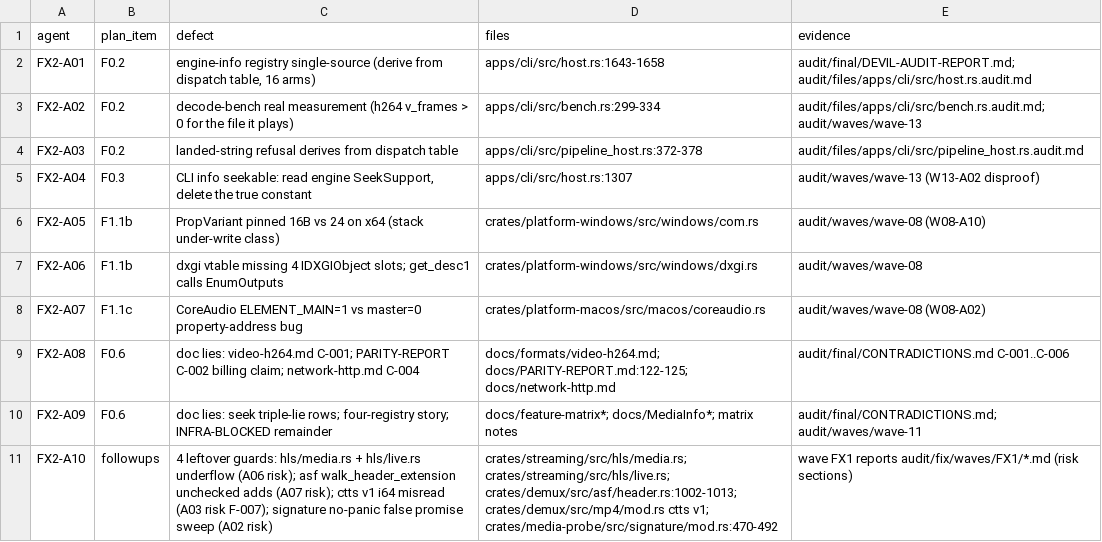
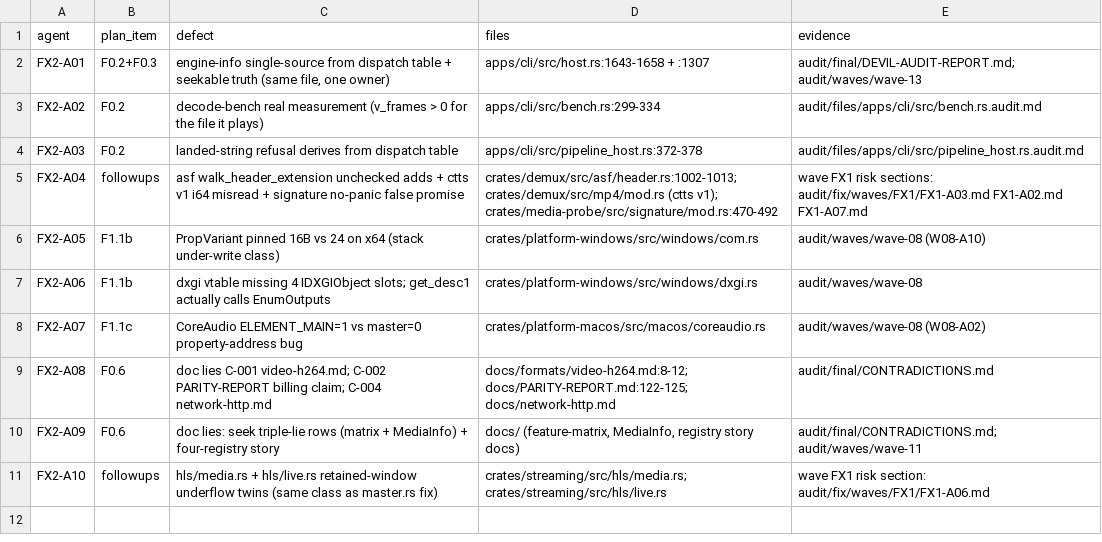
Before and after one commit to codzxe/rust-vlc, a TSV file: audit/fix/wave-FX2.tsv, drawn as a sheet.

Commit message:
fix(FX2): wave registry and rules

```diff
--- a/audit/fix/wave-FX2.tsv
+++ b/audit/fix/wave-FX2.tsv
@@ -1,11 +1,11 @@
 agent	plan_item	defect	files	evidence
-FX2-A01	F0.2	engine-info registry single-source (derive from dispatch table, 16 arms)	apps/cli/src/host.rs:1643-1658	audit/final/DEVIL-AUDIT-REPORT.md; audit/files/apps/cli/src/host.rs.audit.md
-FX2-A02	F0.2	decode-bench real measurement (h264 v_frames > 0 for the file it plays)	apps/cli/src/bench.rs:299-334	audit/files/apps/cli/src/bench.rs.audit.md; audit/waves/wave-13
+FX2-A01	F0.2+F0.3	engine-info single-source from dispatch table + seekable truth (same file, one owner)	apps/cli/src/host.rs:1643-1658 + :1307	audit/final/DEVIL-AUDIT-REPORT.md; audit/waves/wave-13
+FX2-A02	F0.2	decode-bench real measurement (v_frames > 0 for the file it plays)	apps/cli/src/bench.rs:299-334	audit/files/apps/cli/src/bench.rs.audit.md
 FX2-A03	F0.2	landed-string refusal derives from dispatch table	apps/cli/src/pipeline_host.rs:372-378	audit/files/apps/cli/src/pipeline_host.rs.audit.md
-FX2-A04	F0.3	CLI info seekable: read engine SeekSupport, delete the true constant	apps/cli/src/host.rs:1307	audit/waves/wave-13 (W13-A02 disproof)
+FX2-A04	followups	asf walk_header_extension unchecked adds + ctts v1 i64 misread + signature no-panic false promise	crates/demux/src/asf/header.rs:1002-1013; crates/demux/src/mp4/mod.rs (ctts v1); crates/media-probe/src/signature/mod.rs:470-492	wave FX1 risk sections: audit/fix/waves/FX1/FX1-A03.md FX1-A02.md FX1-A07.md
 FX2-A05	F1.1b	PropVariant pinned 16B vs 24 on x64 (stack under-write class)	crates/platform-windows/src/windows/com.rs	audit/waves/wave-08 (W08-A10)
-FX2-A06	F1.1b	dxgi vtable missing 4 IDXGIObject slots; get_desc1 calls EnumOutputs	crates/platform-windows/src/windows/dxgi.rs	audit/waves/wave-08
+FX2-A06	F1.1b	dxgi vtable missing 4 IDXGIObject slots; get_desc1 actually calls EnumOutputs	crates/platform-windows/src/windows/dxgi.rs	audit/waves/wave-08
 FX2-A07	F1.1c	CoreAudio ELEMENT_MAIN=1 vs master=0 property-address bug	crates/platform-macos/src/macos/coreaudio.rs	audit/waves/wave-08 (W08-A02)
-FX2-A08	F0.6	doc lies: video-h264.md C-001; PARITY-REPORT C-002 billing claim; network-http.md C-004	docs/formats/video-h264.md; docs/PARITY-REPORT.md:122-125; docs/network-http.md	audit/final/CONTRADICTIONS.md C-001..C-006
-FX2-A09	F0.6	doc lies: seek triple-lie rows; four-registry story; INFRA-BLOCKED remainder	docs/feature-matrix*; docs/MediaInfo*; matrix notes	audit/final/CONTRADICTIONS.md; audit/waves/wave-11
-FX2-A10	followups	4 leftover guards: hls/media.rs + hls/live.rs underflow (A06 risk); asf walk_header_extension unchecked adds (A07 risk); ctts v1 i64 misread (A03 risk F-007); signature no-panic false promise sweep (A02 risk)	crates/streaming/src/hls/media.rs; crates/streaming/src/hls/live.rs; crates/demux/src/asf/header.rs:1002-1013; crates/demux/src/mp4/mod.rs ctts v1; crates/media-probe/src/signature/mod.rs:470-492	wave FX1 reports audit/fix/waves/FX1/*.md (risk sections)
+FX2-A08	F0.6	doc lies C-001 video-h264.md; C-002 PARITY-REPORT billing claim; C-004 network-http.md	docs/formats/video-h264.md:8-12; docs/PARITY-REPORT.md:122-125; docs/network-http.md	audit/final/CONTRADICTIONS.md
+FX2-A09	F0.6	doc lies: seek triple-lie rows (matrix + MediaInfo) + four-registry story	docs/ (feature-matrix, MediaInfo, registry story docs)	audit/final/CONTRADICTIONS.md; audit/waves/wave-11
+FX2-A10	followups	hls/media.rs + hls/live.rs retained-window underflow twins (same class as master.rs fix)	crates/streaming/src/hls/media.rs; crates/streaming/src/hls/live.rs	wave FX1 risk section: audit/fix/waves/FX1/FX1-A06.md
```
